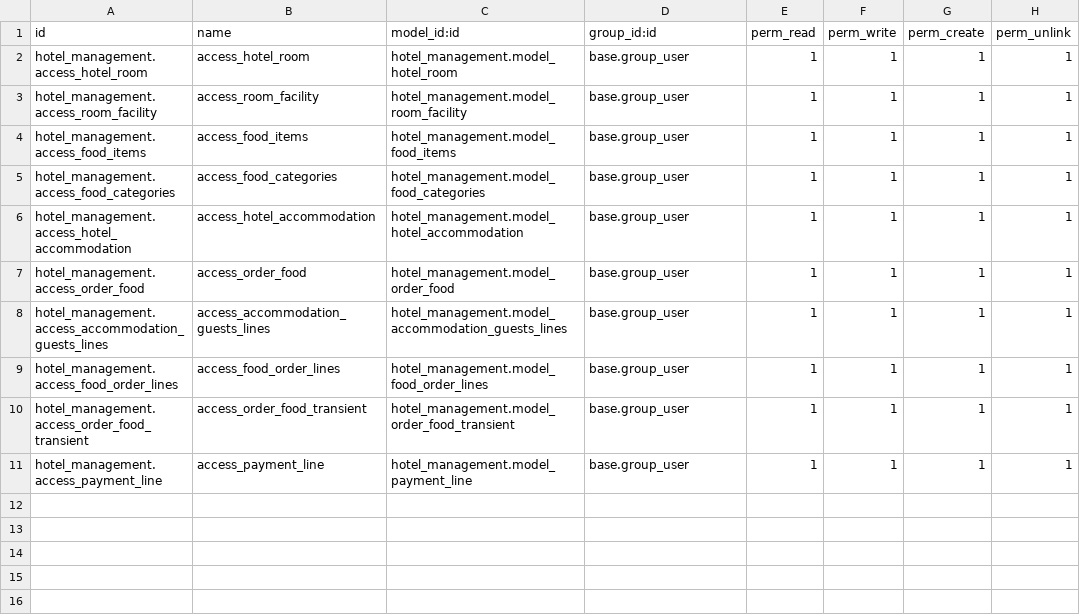
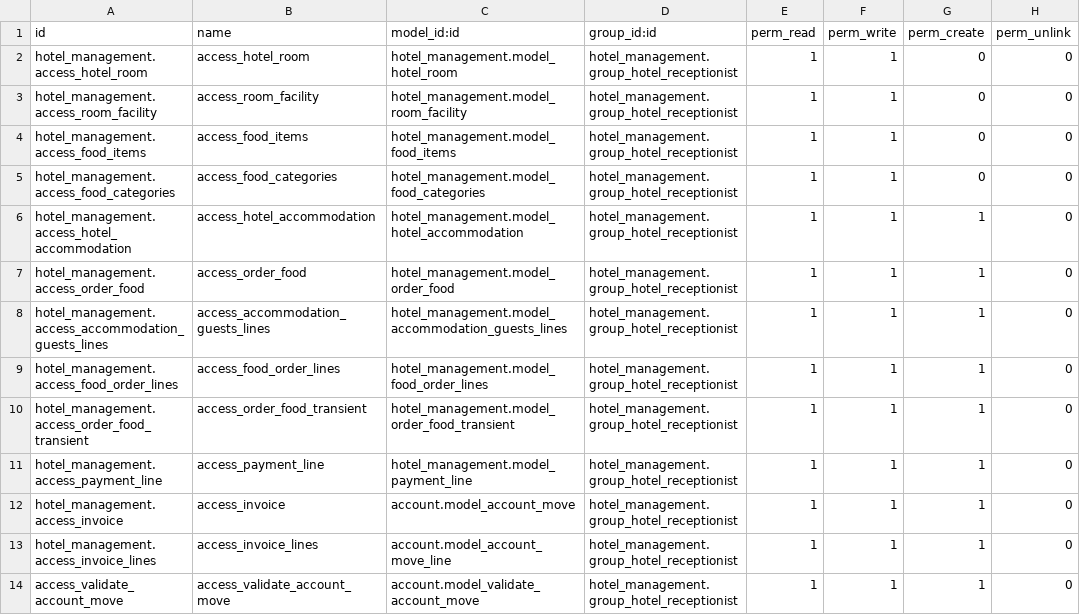
Before and after one commit to jah-117/odoo19, a CSV file: custom_addons/hotel_management/security/ir.model.access.csv, drawn as a sheet; only a part is shown; the diff covers the shown part only.

Commit message:
hotel management v6 90% completed

```diff
--- a/custom_addons/hotel_management/security/ir.model.access.csv
+++ b/custom_addons/hotel_management/security/ir.model.access.csv
@@ -1,11 +1,14 @@
 id,name,model_id:id,group_id:id,perm_read,perm_write,perm_create,perm_unlink
-hotel_management.access_hotel_room,access_hotel_room,hotel_management.model_hotel_room,base.group_user,1,1,1,1
-hotel_management.access_room_facility,access_room_facility,hotel_management.model_room_facility,base.group_user,1,1,1,1
-hotel_management.access_food_items,access_food_items,hotel_management.model_food_items,base.group_user,1,1,1,1
-hotel_management.access_food_categories,access_food_categories,hotel_management.model_food_categories,base.group_user,1,1,1,1
-hotel_management.access_hotel_accommodation,access_hotel_accommodation,hotel_management.model_hotel_accommodation,base.group_user,1,1,1,1
-hotel_management.access_order_food,access_order_food,hotel_management.model_order_food,base.group_user,1,1,1,1
-hotel_management.access_accommodation_guests_lines,access_accommodation_guests_lines,hotel_management.model_accommodation_guests_lines,base.group_user,1,1,1,1
-hotel_management.access_food_order_lines,access_food_order_lines,hotel_management.model_food_order_lines,base.group_user,1,1,1,1
-hotel_management.access_order_food_transient,access_order_food_transient,hotel_management.model_order_food_transient,base.group_user,1,1,1,1
-hotel_management.access_payment_line,access_payment_line,hotel_management.model_payment_line,base.group_user,1,1,1,1
+hotel_management.access_hotel_room,access_hotel_room,hotel_management.model_hotel_room,hotel_management.group_hotel_receptionist,1,1,0,0
+hotel_management.access_room_facility,access_room_facility,hotel_management.model_room_facility,hotel_management.group_hotel_receptionist,1,1,0,0
+hotel_management.access_food_items,access_food_items,hotel_management.model_food_items,hotel_management.group_hotel_receptionist,1,1,0,0
+hotel_management.access_food_categories,access_food_categories,hotel_management.model_food_categories,hotel_management.group_hotel_receptionist,1,1,0,0
+hotel_management.access_hotel_accommodation,access_hotel_accommodation,hotel_management.model_hotel_accommodation,hotel_management.group_hotel_receptionist,1,1,1,0
+hotel_management.access_order_food,access_order_food,hotel_management.model_order_food,hotel_management.group_hotel_receptionist,1,1,1,0
+hotel_management.access_accommodation_guests_lines,access_accommodation_guests_lines,hotel_management.model_accommodation_guests_lines,hotel_management.group_hotel_receptionist,1,1,1,0
+hotel_management.access_food_order_lines,access_food_order_lines,hotel_management.model_food_order_lines,hotel_management.group_hotel_receptionist,1,1,1,0
+hotel_management.access_order_food_transient,access_order_food_transient,hotel_management.model_order_food_transient,hotel_management.group_hotel_receptionist,1,1,1,0
+hotel_management.access_payment_line,access_payment_line,hotel_management.model_payment_line,hotel_management.group_hotel_receptionist,1,1,1,0
+hotel_management.access_invoice,access_invoice,account.model_account_move,hotel_management.group_hotel_receptionist,1,1,1,0
+hotel_management.access_invoice_lines,access_invoice_lines,account.model_account_move_line,hotel_management.group_hotel_receptionist,1,1,1,0
+access_validate_account_move,access_validate_account_move,account.model_validate_account_move,hotel_management.group_hotel_receptionist,1,1,1,0
```
Also changed, not shown: 12 added rows elsewhere in this file, 9 other files.
